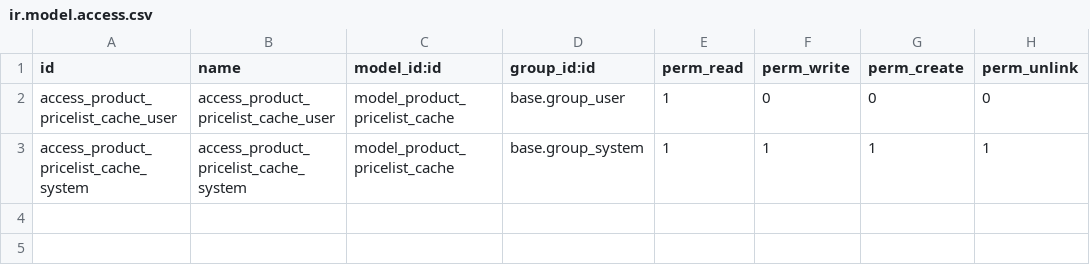
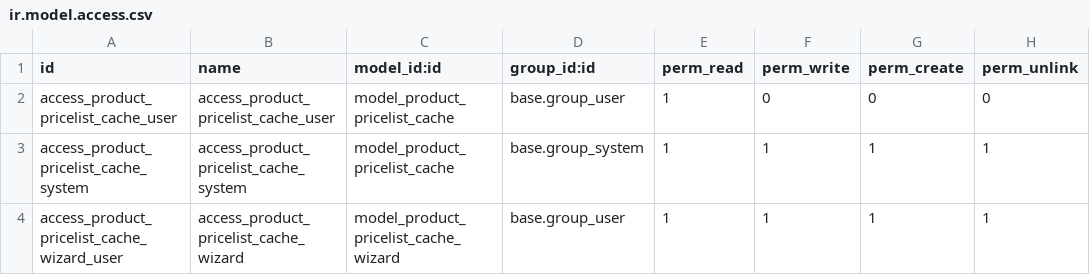
Before and after one commit to komit-consulting/sale-workflow, a CSV file: pricelist_cache/security/ir.model.access.csv, drawn as a sheet; the diff names each change by its address in the sheet, - before the commit and + after, or states it on an @@ line.

Commit message:
[MIG] pricelist_cache: migration to 14.0

```diff
--- a/pricelist_cache/security/ir.model.access.csv
+++ b/pricelist_cache/security/ir.model.access.csv
+row 4: access_product_pricelist_cache_wizard_user | access_product_pricelist_cache_wizard | model_product_pricelist_cache_wizard | base.group_user | 1 | 1 | 1 | 1
```
Also changed, not shown: 8 other files.
